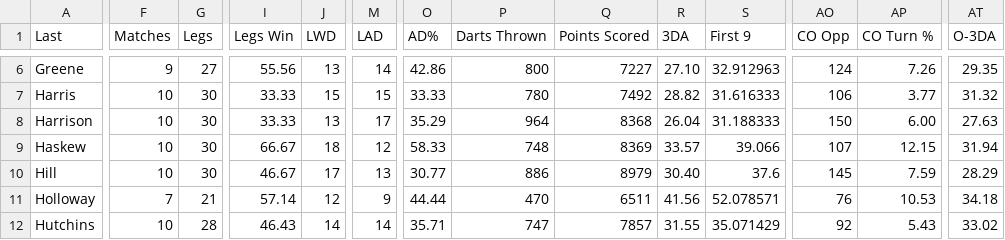
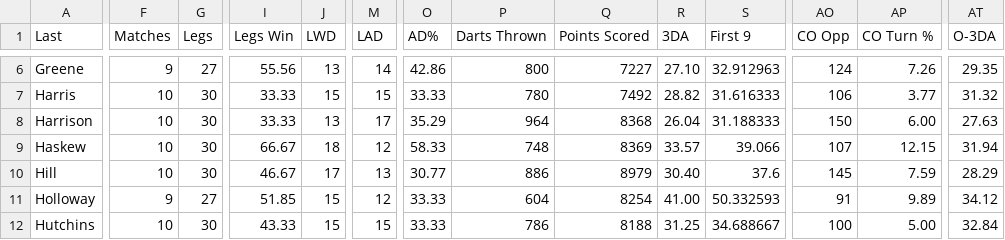
Before and after one commit to addadarts/league-data, a CSV file: dartconnect/addacl/27/leaderboard_all_01.csv, drawn as a sheet; only a part is shown, gaps mark what is left out; the diff covers the shown part only; the diff names each change by its address in the sheet, - before the commit and + after, or states it on an @@ line.

```diff
--- a/dartconnect/addacl/27/leaderboard_all_01.csv
+++ b/dartconnect/addacl/27/leaderboard_all_01.csv
-F11 (Matches): 7
+F11 (Matches): 9
-G11 (Legs): 21
+G11 (Legs): 27
-I11 (Legs Win): 57.14
+I11 (Legs Win): 51.85
-J11 (LWD): 12
+J11 (LWD): 15
-M11 (LAD): 9
+M11 (LAD): 12
-O11 (AD%): 44.44
+O11 (AD%): 33.33
-P11 (Darts Thrown): 470
+P11 (Darts Thrown): 604
-Q11 (Points Scored): 6511
+Q11 (Points Scored): 8254
-R11 (3DA): 41.56
+R11 (3DA): 41.00
-S11 (First 9): 52.078571
+S11 (First 9): 50.332593
-AO11 (CO Opp): 76
+AO11 (CO Opp): 91
-AP11 (CO Turn %): 10.53
+AP11 (CO Turn %): 9.89
-AT11 (O-3DA): 34.18
+AT11 (O-3DA): 34.12
-G12 (Legs): 28
+G12 (Legs): 30
-I12 (Legs Win): 46.43
+I12 (Legs Win): 43.33
-J12 (LWD): 14
+J12 (LWD): 15
-M12 (LAD): 14
+M12 (LAD): 15
-O12 (AD%): 35.71
+O12 (AD%): 33.33
-P12 (Darts Thrown): 747
+P12 (Darts Thrown): 786
-Q12 (Points Scored): 7857
+Q12 (Points Scored): 8188
-R12 (3DA): 31.55
+R12 (3DA): 31.25
-S12 (First 9): 35.071429
+S12 (First 9): 34.688667
-AO12 (CO Opp): 92
+AO12 (CO Opp): 100
-AP12 (CO Turn %): 5.43
+AP12 (CO Turn %): 5.00
-AT12 (O-3DA): 33.02
+AT12 (O-3DA): 32.84
```
Also changed, not shown: 167 edited cells elsewhere in this file, dartconnect/addacl/27/leaderboard_all_cricket.csv, dartconnect/addacl/27/leaderboard_match_record.csv, 5 other files.
